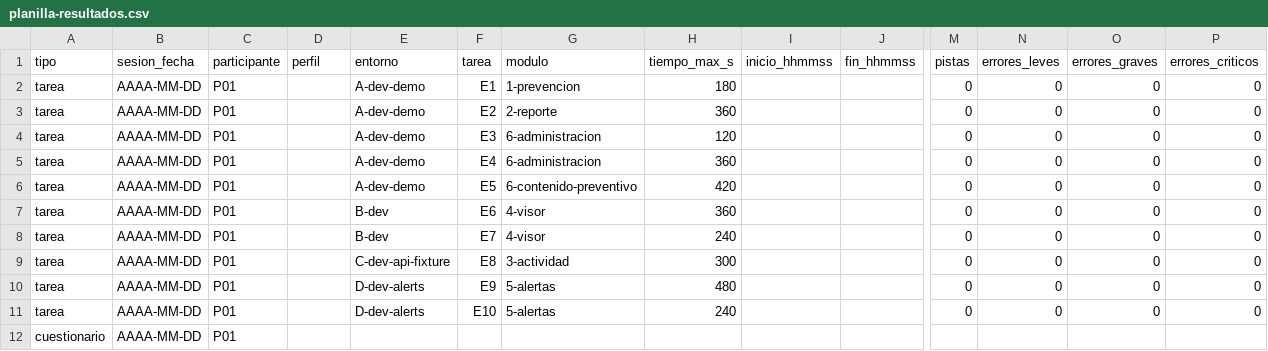
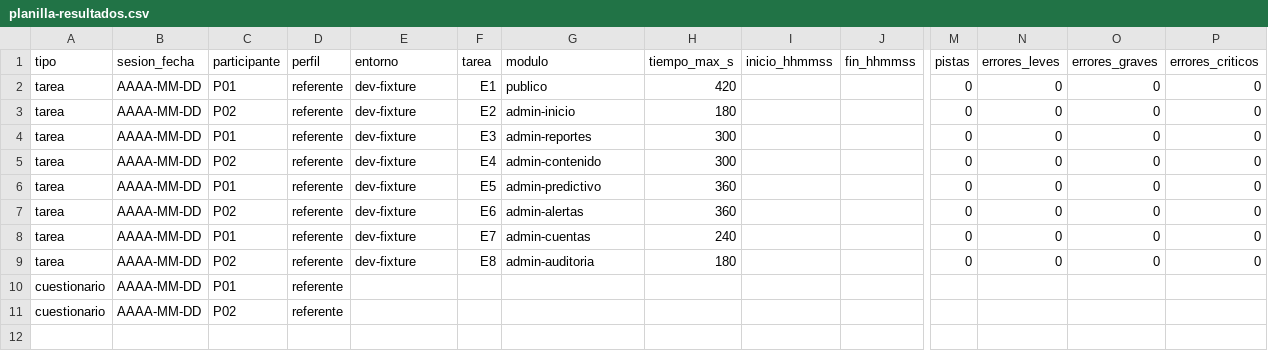
Before and after one commit to JuanCruzMolina/SIGARD, a CSV file: docs/aceptacion/planilla-resultados.csv, drawn as a sheet; only a part is shown, gaps mark what is left out; removed rows and columns are numbered as before the commit, all else as after; rows hold the shown columns only; the diff names each change by its address in the sheet, - before the commit and + after, or states it on an @@ line.

```diff
--- a/docs/aceptacion/planilla-resultados.csv
+++ b/docs/aceptacion/planilla-resultados.csv
-D2:D9 (perfil): (empty)
+D2:D9 (perfil): referente
-E2:E6 (entorno): A-dev-demo
+E2:E6 (entorno): dev-fixture
-G2 (modulo): 1-prevencion
+G2 (modulo): publico
-H2 (tiempo_max_s): 180
+H2 (tiempo_max_s): 420
-C3 (participante): P01
+C3 (participante): P02
-G3 (modulo): 2-reporte
+G3 (modulo): admin-inicio
-H3 (tiempo_max_s): 360
+H3 (tiempo_max_s): 180
-G4 (modulo): 6-administracion
+G4 (modulo): admin-reportes
-H4 (tiempo_max_s): 120
+H4 (tiempo_max_s): 300
-C5 (participante): P01
+C5 (participante): P02
-G5 (modulo): 6-administracion
+G5 (modulo): admin-contenido
-H5 (tiempo_max_s): 360
+H5 (tiempo_max_s): 300
-G6 (modulo): 6-contenido-preventivo
+G6 (modulo): admin-predictivo
-H6 (tiempo_max_s): 420
+H6 (tiempo_max_s): 360
-C7 (participante): P01
+C7 (participante): P02
-E7:E8 (entorno): B-dev
+E7:E8 (entorno): dev-fixture
-G7 (modulo): 4-visor
+G7 (modulo): admin-alertas
-G8 (modulo): 4-visor
+G8 (modulo): admin-cuentas
-C9 (participante): P01
+C9 (participante): P02
-E9 (entorno): C-dev-api-fixture
+E9 (entorno): dev-fixture
-G9 (modulo): 3-actividad
+G9 (modulo): admin-auditoria
-H9 (tiempo_max_s): 300
+H9 (tiempo_max_s): 180
-row 10: tarea | AAAA-MM-DD | P01 |  | D-dev-alerts | E9 | 5-alertas | 480 |  |  | 0 | 0 | 0 | 0
-row 11: tarea | AAAA-MM-DD | P01 |  | D-dev-alerts | E10 | 5-alertas | 240 |  |  | 0 | 0 | 0 | 0
-D10 (perfil): (empty)
+D10 (perfil): referente
+row 11: cuestionario | AAAA-MM-DD | P02 | referente
```
Also changed, not shown: 7 other files.
